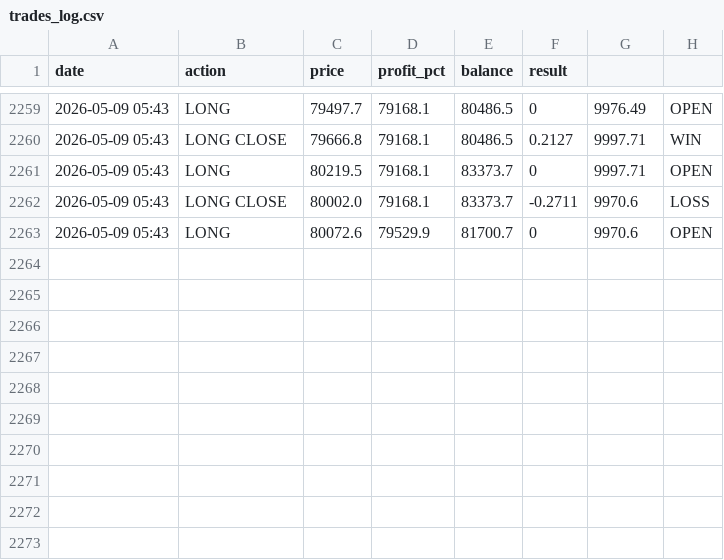
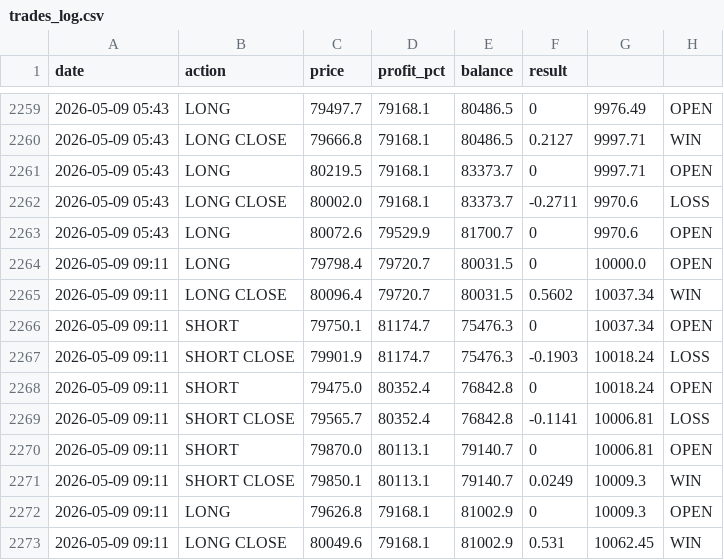
Before and after one commit to MrReaderhash/btc-rl-agent, a CSV file: btc_rl_agent/trades_log.csv, drawn as a sheet; only a part is shown, gaps mark what is left out; the diff names each change by its address in the sheet, - before the commit and + after, or states it on an @@ line.

```diff
--- a/btc_rl_agent/trades_log.csv
+++ b/btc_rl_agent/trades_log.csv
+row 2264: 2026-05-09 09:11 | LONG | 79798.4 | 79720.7 | 80031.5 | 0 | 10000.0 | OPEN
+row 2265: 2026-05-09 09:11 | LONG CLOSE | 80096.4 | 79720.7 | 80031.5 | 0.5602 | 10037.34 | WIN
+row 2266: 2026-05-09 09:11 | SHORT | 79750.1 | 81174.7 | 75476.3 | 0 | 10037.34 | OPEN
+row 2267: 2026-05-09 09:11 | SHORT CLOSE | 79901.9 | 81174.7 | 75476.3 | -0.1903 | 10018.24 | LOSS
+row 2268: 2026-05-09 09:11 | SHORT | 79475.0 | 80352.4 | 76842.8 | 0 | 10018.24 | OPEN
+row 2269: 2026-05-09 09:11 | SHORT CLOSE | 79565.7 | 80352.4 | 76842.8 | -0.1141 | 10006.81 | LOSS
+row 2270: 2026-05-09 09:11 | SHORT | 79870.0 | 80113.1 | 79140.7 | 0 | 10006.81 | OPEN
+row 2271: 2026-05-09 09:11 | SHORT CLOSE | 79850.1 | 80113.1 | 79140.7 | 0.0249 | 10009.3 | WIN
+row 2272: 2026-05-09 09:11 | LONG | 79626.8 | 79168.1 | 81002.9 | 0 | 10009.3 | OPEN
+row 2273: 2026-05-09 09:11 | LONG CLOSE | 80049.6 | 79168.1 | 81002.9 | 0.531 | 10062.45 | WIN
```
Also changed, not shown: 4 other files.
